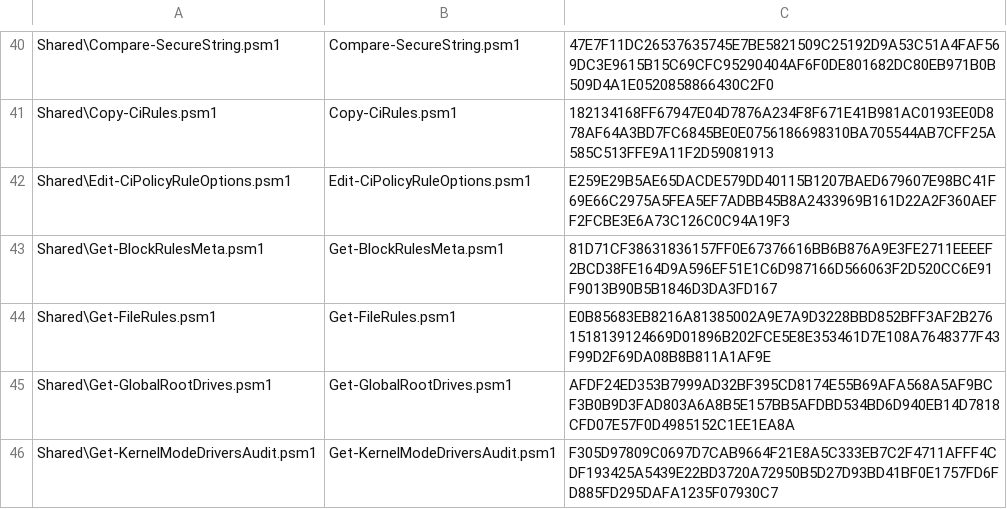
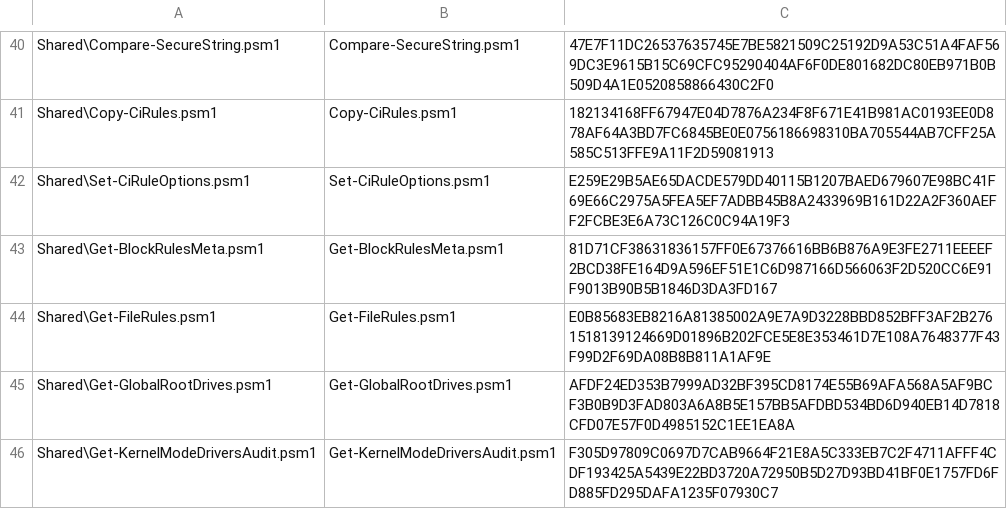
Before and after one commit to HotCakeX/Harden-Windows-Security, a CSV file: WDACConfig/Utilities/Hashes.csv, drawn as a sheet; only a part is shown, gaps mark what is left out.

```diff
--- a/WDACConfig/Utilities/Hashes.csv
+++ b/WDACConfig/Utilities/Hashes.csv
@@ -41,3 +41,3 @@
 "Shared\Copy-CiRules.psm1","Copy-CiRules.psm1","182134168FF67947E04D7876A234F8F671E41B981AC0193EE0D878AF64A3BD7FC6845BE0E0756186698310BA705544AB7CFF25A585C513FFE9A11F2D59081913"
-"Shared\Edit-CiPolicyRuleOptions.psm1","Edit-CiPolicyRuleOptions.psm1","E259E29B5AE65DACDE579DD40115B1207BAED679607E98BC41F69E66C2975A5FEA5EF7ADBB45B8A2433969B161D22A2F360AEFF2FCBE3E6A73C126C0C94A19F3"
+"Shared\Set-CiRuleOptions.psm1","Set-CiRuleOptions.psm1","E259E29B5AE65DACDE579DD40115B1207BAED679607E98BC41F69E66C2975A5FEA5EF7ADBB45B8A2433969B161D22A2F360AEFF2FCBE3E6A73C126C0C94A19F3"
 "Shared\Get-BlockRulesMeta.psm1","Get-BlockRulesMeta.psm1","81D71CF38631836157FF0E67376616BB6B876A9E3FE2711EEEEF2BCD38FE164D9A596EF51E1C6D987166D566063F2D520CC6E91F9013B90B5B1846D3DA3FD167"
```
Also changed, not shown: 10 other files.
